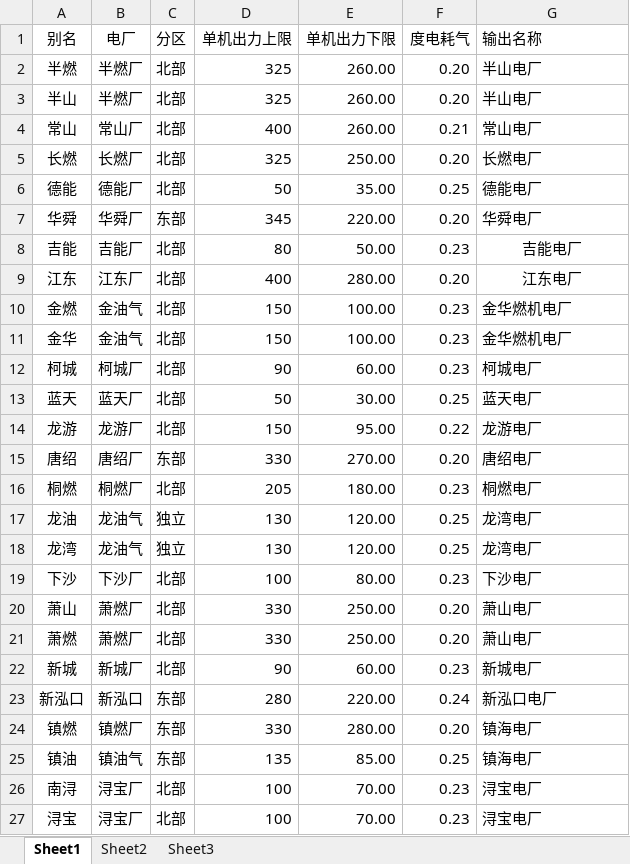
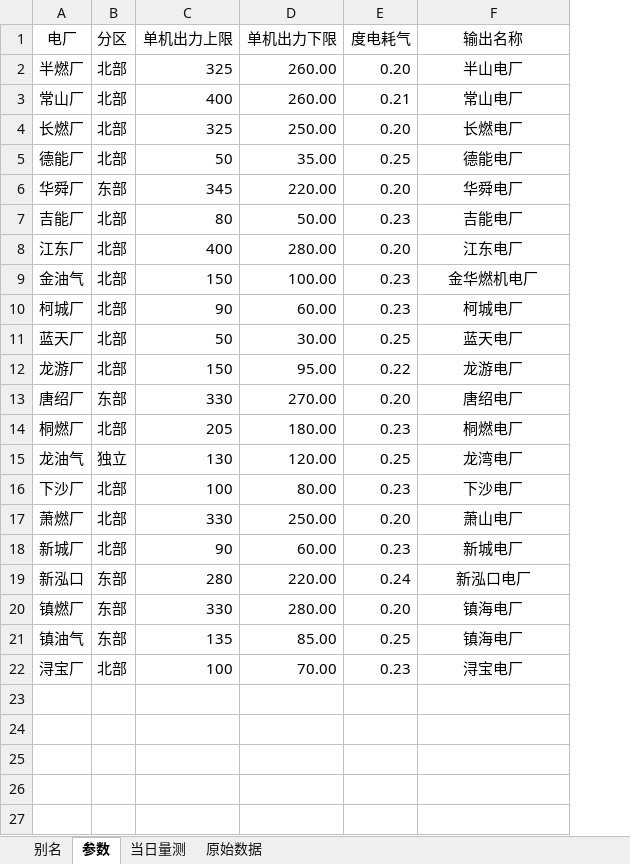
Before and after one commit to zidanessf/TheFourthDispatcher, an Excel workbook: assets/燃机名称表.xlsx, sheet 参数, drawn as a sheet; values as stored, in another font and other column widths than the file's, no borders; removed rows and columns are numbered as before the commit, all else as after; the diff names each change by its address in the sheet, - before the commit and + after, or states it on an @@ line.

```diff
--- a/assets/燃机名称表.xlsx (sheet 参数)
+++ b/assets/燃机名称表.xlsx (sheet 参数)
-sheet tab: Sheet1
+sheet tab: 参数
-sheet tab: Sheet2
+sheet tab: 当日量测
-sheet tab: Sheet3
+sheet tab: 原始数据
+sheet tab: 别名
-column A (别名), rows 3-10: 半山 | 常山 | 长燃 | 德能 | 华舜 | 吉能 | 江东 | 金燃; rows 12-17: 柯城 | 蓝天 | 龙游 | 唐绍 | 桐燃 | 龙油; row 19: 下沙; rows 21-26: 萧燃 | 新城 | 新泓口 | 镇燃 | 镇油 | 南浔
-F1 alignment: left
+F1 alignment: center
-row 2: 半燃 | 半燃厂 | 北部 | 325 | 260.00 | 0.20 | 半山电厂
-F2:F6 alignment: left
+F2:F6 alignment: center
-F9 alignment: left
+F9 alignment: center
-row 11: 金华 | 金油气 | 北部 | 150 | 100.00 | 0.23 | 金华燃机电厂
-F10:F15 alignment: left
+F10:F15 alignment: center
-row 18: 龙湾 | 龙油气 | 独立 | 130 | 120.00 | 0.25 | 龙湾电厂
-F16 alignment: left
+F16 alignment: center
-row 20: 萧山 | 萧燃厂 | 北部 | 330 | 250.00 | 0.20 | 萧山电厂
-F17:F22 alignment: left
+F17:F22 alignment: center
-row 27: 浔宝 | 浔宝厂 | 北部 | 100 | 70.00 | 0.23 | 浔宝电厂
```
Also changed, not shown: formulas that keep their value, 4 other files.
